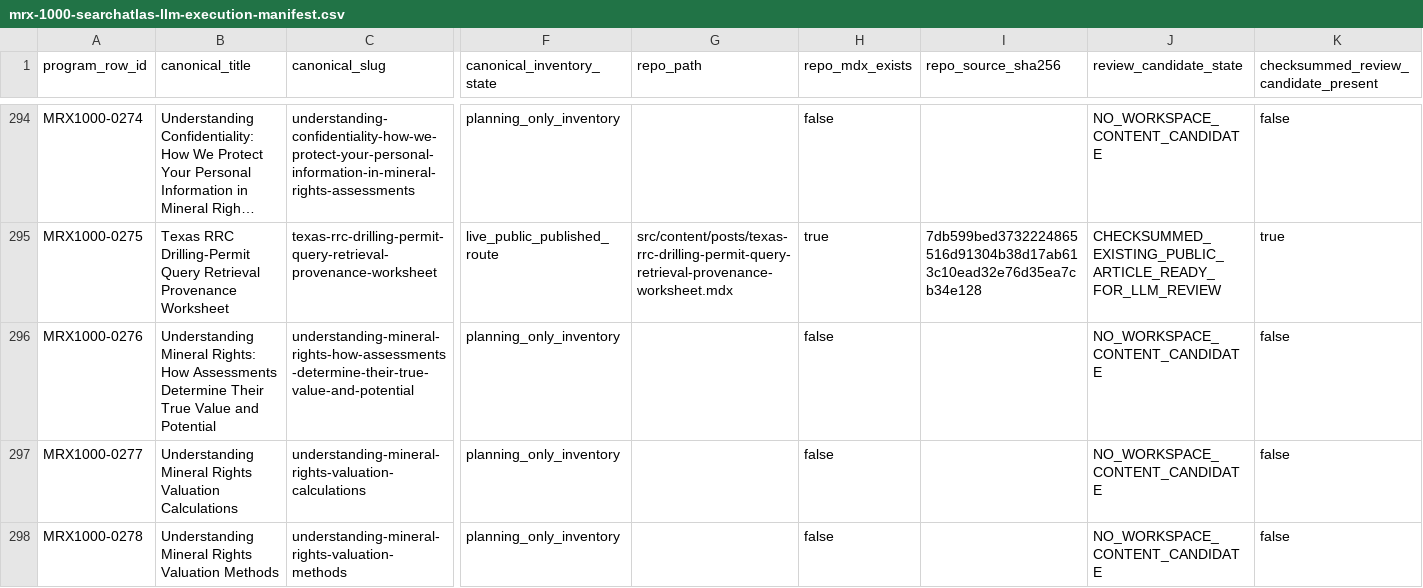
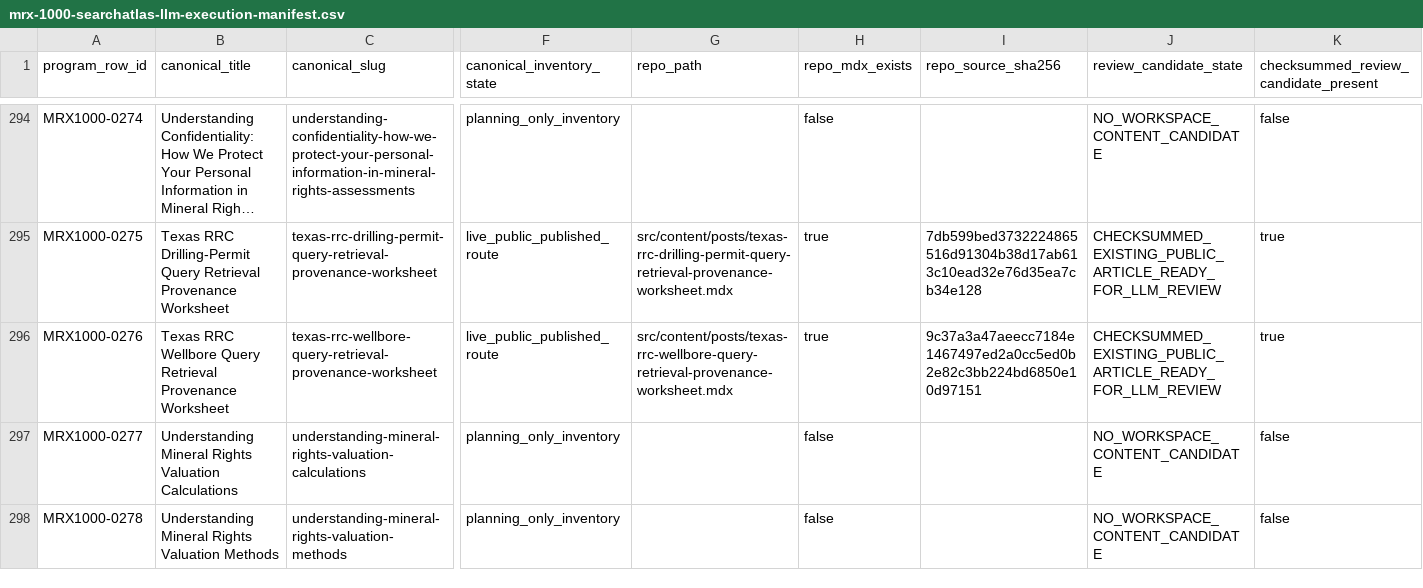
Before and after one commit to underwriter-MXC/mrx, a CSV file: config/mrx-1000-searchatlas-llm-execution-manifest.csv, drawn as a sheet; only a part is shown, gaps mark what is left out; long unchanged cells end in …; the diff covers the shown part only; the diff names each change by its address in the sheet, - before the commit and + after, or states it on an @@ line.

Commit message:
feat(content): publish MRX1000 article 171

```diff
--- a/config/mrx-1000-searchatlas-llm-execution-manifest.csv
+++ b/config/mrx-1000-searchatlas-llm-execution-manifest.csv
-B296 (canonical_title): Understanding Mineral Rights: How Assessments Determine Their True Value and Potential
+B296 (canonical_title): Texas RRC Wellbore Query Retrieval Provenance Worksheet
-C296 (canonical_slug): understanding-mineral-rights-how-assessments-determine-their-true-value-and-potential
+C296 (canonical_slug): texas-rrc-wellbore-query-retrieval-provenance-worksheet
-F296 (canonical_inventory_state): planning_only_inventory
+F296 (canonical_inventory_state): live_public_published_route
-G296 (repo_path): (empty)
+G296 (repo_path): src/content/posts/texas-rrc-wellbore-query-retrieval-provenance-worksheet.mdx
-H296 (repo_mdx_exists): false
+H296 (repo_mdx_exists): true
-I296 (repo_source_sha256): (empty)
+I296 (repo_source_sha256): 9c37a3a47aeecc7184e1467497ed2a0cc5ed0b2e82c3bb224bd6850e10d97151
-J296 (review_candidate_state): NO_WORKSPACE_CONTENT_CANDIDATE
+J296 (review_candidate_state): CHECKSUMMED_EXISTING_PUBLIC_ARTICLE_READY_FOR_LLM_REVIEW
-K296: false
+K296: true
```
Also changed, not shown: 9 edited cells elsewhere in this file, 17 other files.
